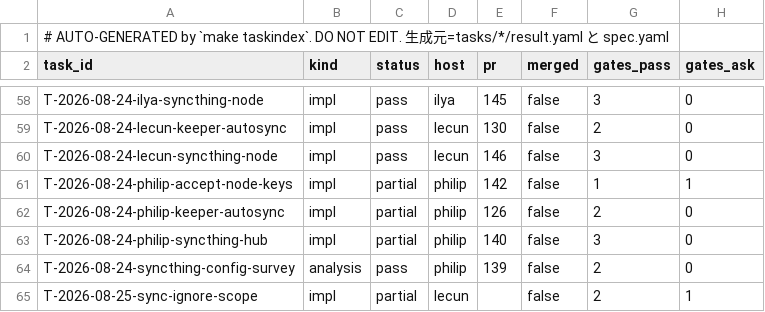
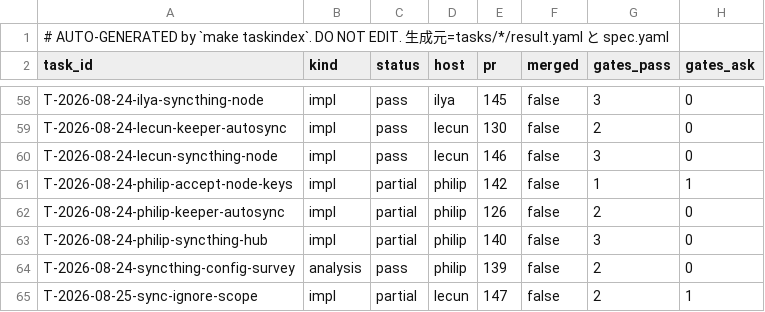
Before and after one commit to takuya3h/m2, a CSV file: context/auto/tasks_summary.csv, drawn as a sheet; only a part is shown, gaps mark what is left out; the diff names each change by its address in the sheet, - before the commit and + after, or states it on an @@ line.

```diff
--- a/context/auto/tasks_summary.csv
+++ b/context/auto/tasks_summary.csv
-E65 (pr): (empty)
+E65 (pr): 147
```
Also changed, not shown: 3 other files.
